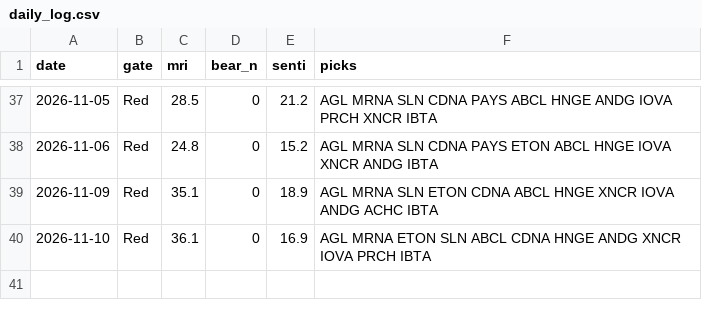
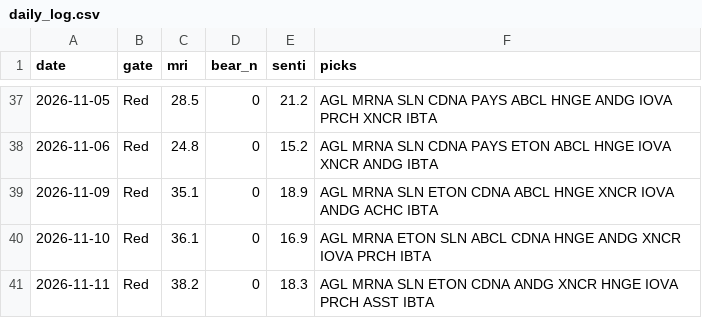
Before and after one commit to thanzo12wizu-stack/v38-watchlist, a CSV file: daily_log.csv, drawn as a sheet; only a part is shown, gaps mark what is left out; the diff names each change by its address in the sheet, - before the commit and + after, or states it on an @@ line.

```diff
--- a/daily_log.csv
+++ b/daily_log.csv
+row 41: 2026-11-11 | Red | 38.2 | 0 | 18.3 | AGL MRNA SLN ETON CDNA ANDG XNCR HNGE IOVA PRCH ASST IBTA
```
Also changed, not shown: 10 other files.
